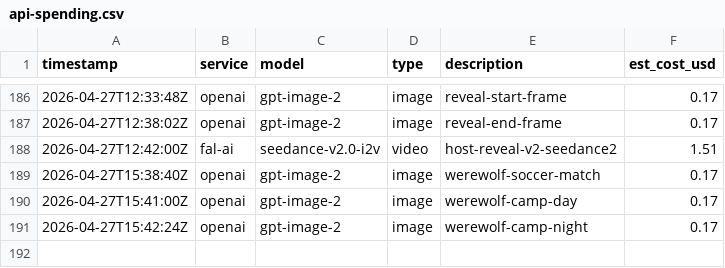
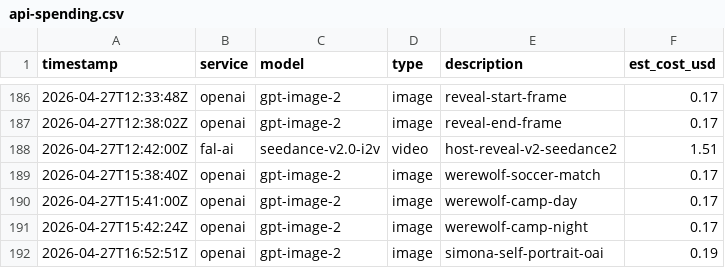
Before and after one commit to hiper2d/simona-ai-computer-operator, a CSV file: api-spending.csv, drawn as a sheet; only a part is shown, gaps mark what is left out.

```diff
--- a/api-spending.csv
+++ b/api-spending.csv
@@ -191 +191,2 @@ timestamp,service,model,type,description,est_cost_usd
 2026-04-27T15:42:24Z,openai,gpt-image-2,image,werewolf-camp-night,0.17
+2026-04-27T16:52:51Z,openai,gpt-image-2,image,simona-self-portrait-oai,0.19
```
Also changed, not shown: 2 other files.
